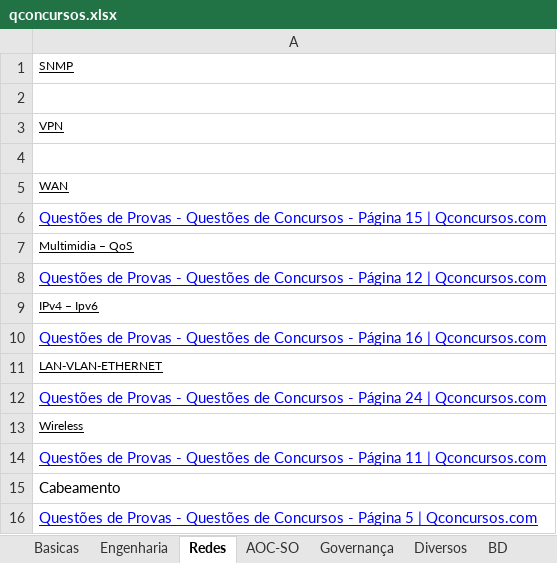
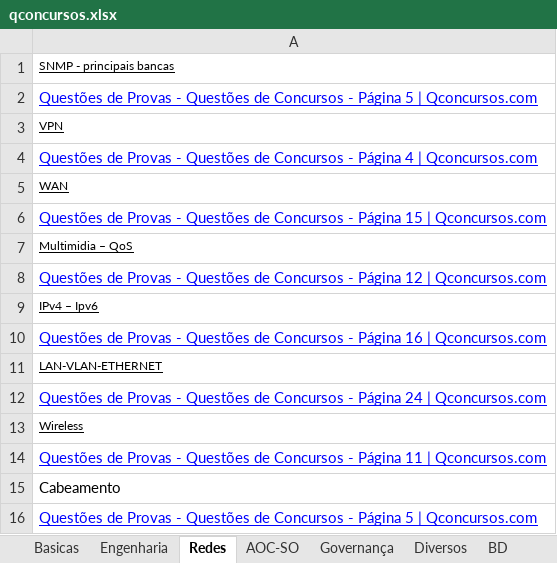
Before and after one commit to willhc1984/estudos, an Excel workbook: qconcursos.xlsx, sheet Redes, drawn as a sheet; values as stored, in another font and other column widths than the file's, no borders; the diff names each change by its address in the sheet, - before the commit and + after, or states it on an @@ line.

```diff
--- a/qconcursos.xlsx (sheet Redes)
+++ b/qconcursos.xlsx (sheet Redes)
-A1: SNMP
+A1: SNMP - principais bancas
-A2: (empty)
+A2: Questões de Provas - Questões de Concursos - Página 5 | Qconcursos.com
-A4: (empty)
+A4: Questões de Provas - Questões de Concursos - Página 4 | Qconcursos.com
```
Also changed, not shown: sheet Sequencia, 2 other files.
